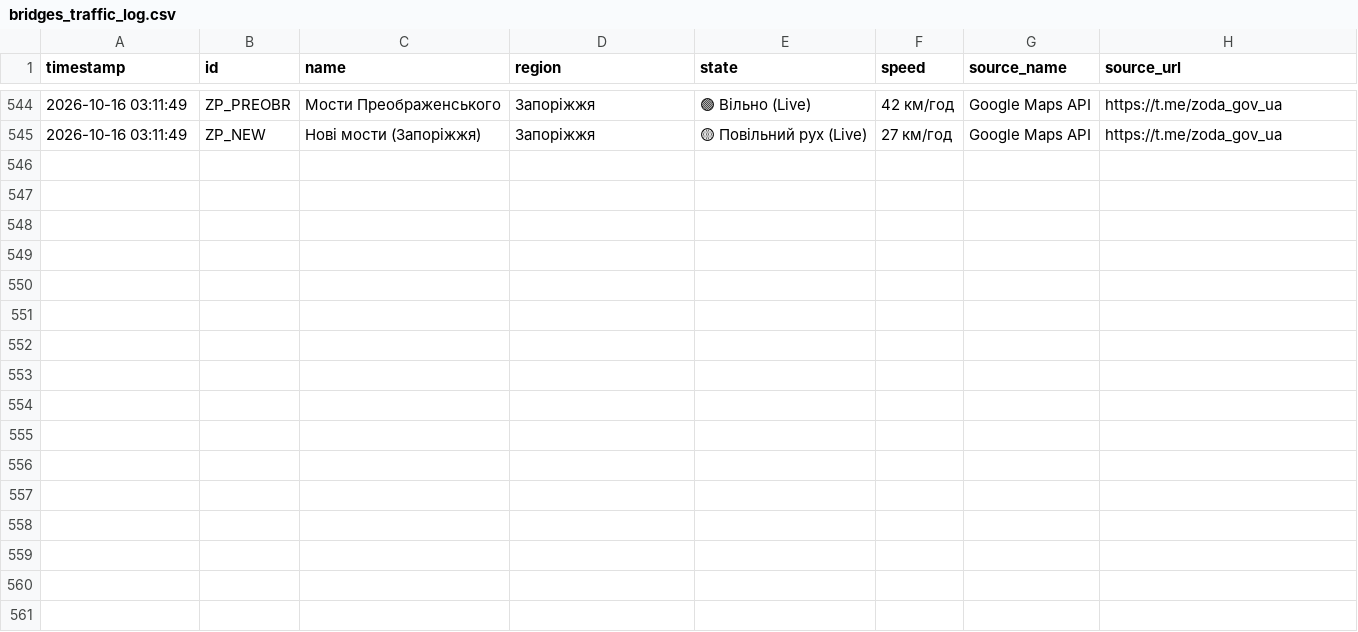
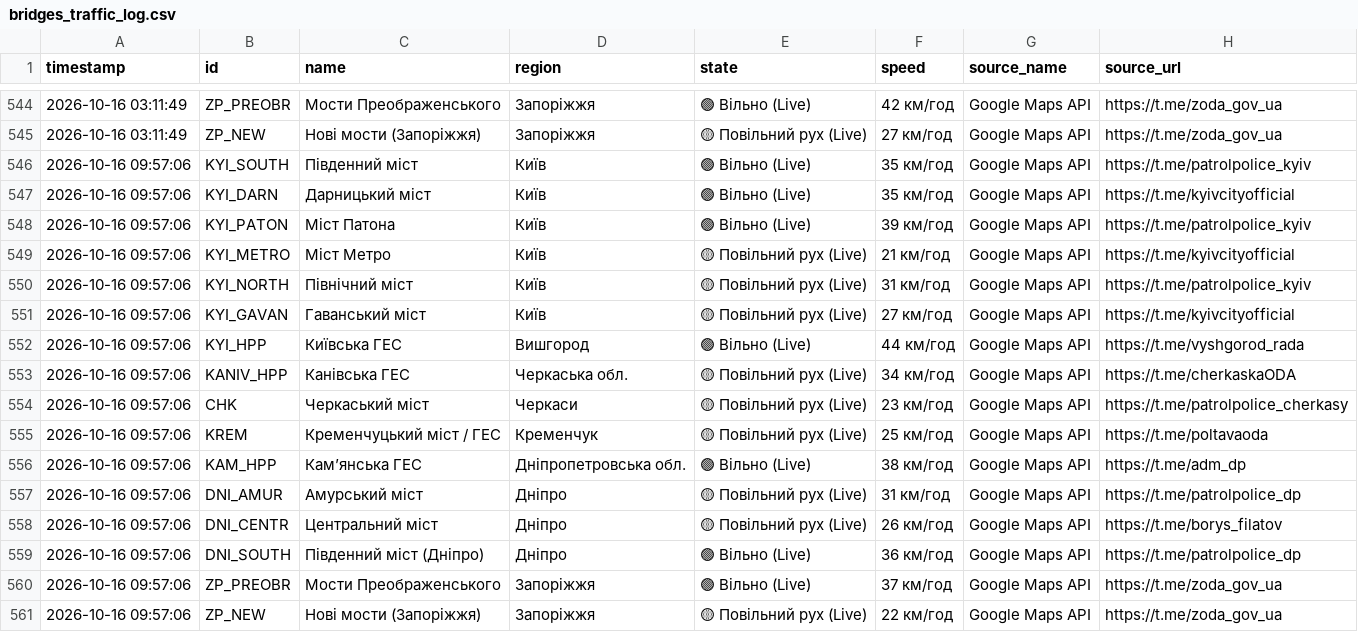
Before and after one commit to VladimiirBelitsky/bridge-monitoring, a CSV file: bridges_traffic_log.csv, drawn as a sheet; only a part is shown, gaps mark what is left out; the diff names each change by its address in the sheet, - before the commit and + after, or states it on an @@ line.

```diff
--- a/bridges_traffic_log.csv
+++ b/bridges_traffic_log.csv
+row 546: 2026-10-16 09:57:06 | KYI_SOUTH | Південний міст | Київ | 🟢 Вільно (Live) | 35 км/год | Google Maps API | https://t.me/patrolpolice_kyiv
+row 547: 2026-10-16 09:57:06 | KYI_DARN | Дарницький міст | Київ | 🟢 Вільно (Live) | 35 км/год | Google Maps API | https://t.me/kyivcityofficial
+row 548: 2026-10-16 09:57:06 | KYI_PATON | Міст Патона | Київ | 🟢 Вільно (Live) | 39 км/год | Google Maps API | https://t.me/patrolpolice_kyiv
+row 549: 2026-10-16 09:57:06 | KYI_METRO | Міст Метро | Київ | 🟡 Повільний рух (Live) | 21 км/год | Google Maps API | https://t.me/kyivcityofficial
+row 550: 2026-10-16 09:57:06 | KYI_NORTH | Північний міст | Київ | 🟡 Повільний рух (Live) | 31 км/год | Google Maps API | https://t.me/patrolpolice_kyiv
+row 551: 2026-10-16 09:57:06 | KYI_GAVAN | Гаванський міст | Київ | 🟡 Повільний рух (Live) | 27 км/год | Google Maps API | https://t.me/kyivcityofficial
+row 552: 2026-10-16 09:57:06 | KYI_HPP | Київська ГЕС | Вишгород | 🟢 Вільно (Live) | 44 км/год | Google Maps API | https://t.me/vyshgorod_rada
+row 553: 2026-10-16 09:57:06 | KANIV_HPP | Канівська ГЕС | Черкаська обл. | 🟡 Повільний рух (Live) | 34 км/год | Google Maps API | https://t.me/cherkaskaODA
+row 554: 2026-10-16 09:57:06 | CHK | Черкаський міст | Черкаси | 🟡 Повільний рух (Live) | 23 км/год | Google Maps API | https://t.me/patrolpolice_cherkasy
+row 555: 2026-10-16 09:57:06 | KREM | Кременчуцький міст / ГЕС | Кременчук | 🟡 Повільний рух (Live) | 25 км/год | Google Maps API | https://t.me/poltavaoda
+row 556: 2026-10-16 09:57:06 | KAM_HPP | Камʼянська ГЕС | Дніпропетровська обл. | 🟢 Вільно (Live) | 38 км/год | Google Maps API | https://t.me/adm_dp
+row 557: 2026-10-16 09:57:06 | DNI_AMUR | Амурський міст | Дніпро | 🟡 Повільний рух (Live) | 31 км/год | Google Maps API | https://t.me/patrolpolice_dp
+row 558: 2026-10-16 09:57:06 | DNI_CENTR | Центральний міст | Дніпро | 🟡 Повільний рух (Live) | 26 км/год | Google Maps API | https://t.me/borys_filatov
+row 559: 2026-10-16 09:57:06 | DNI_SOUTH | Південний міст (Дніпро) | Дніпро | 🟢 Вільно (Live) | 36 км/год | Google Maps API | https://t.me/patrolpolice_dp
+row 560: 2026-10-16 09:57:06 | ZP_PREOBR | Мости Преображенського | Запоріжжя | 🟢 Вільно (Live) | 37 км/год | Google Maps API | https://t.me/zoda_gov_ua
+row 561: 2026-10-16 09:57:06 | ZP_NEW | Нові мости (Запоріжжя) | Запоріжжя | 🟡 Повільний рух (Live) | 22 км/год | Google Maps API | https://t.me/zoda_gov_ua
```
